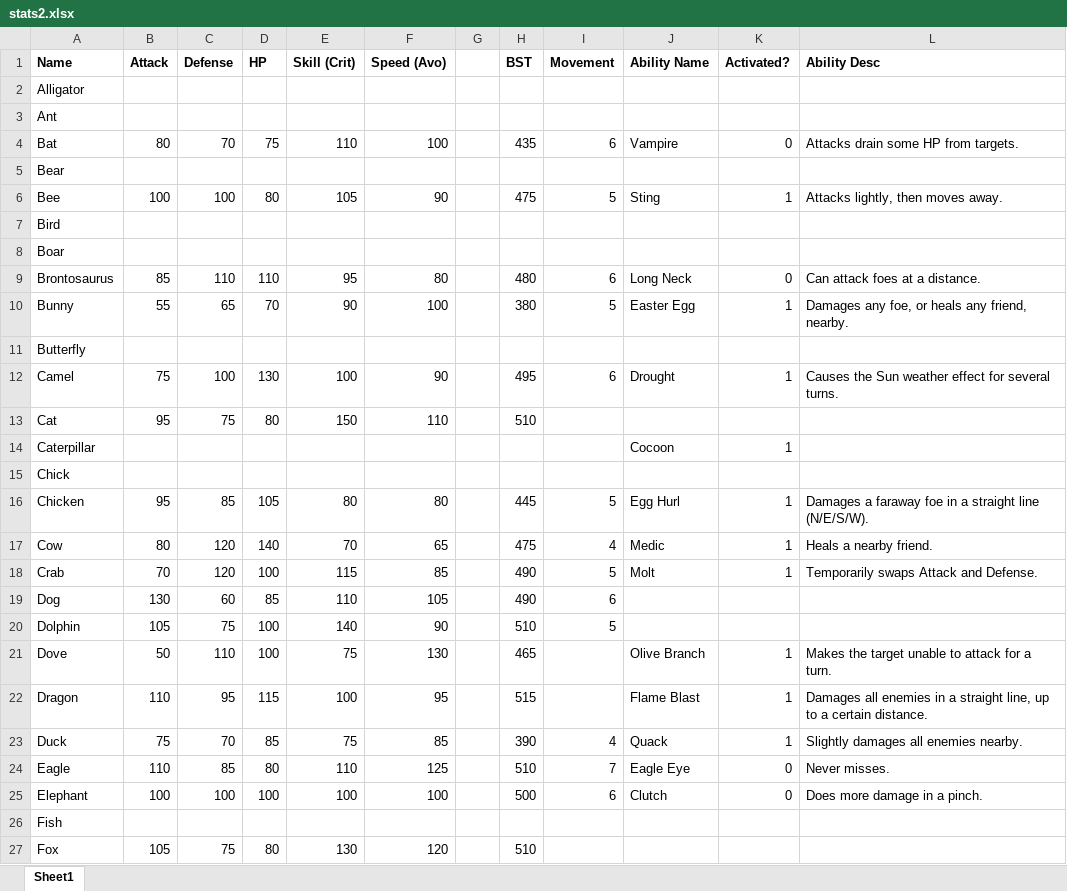
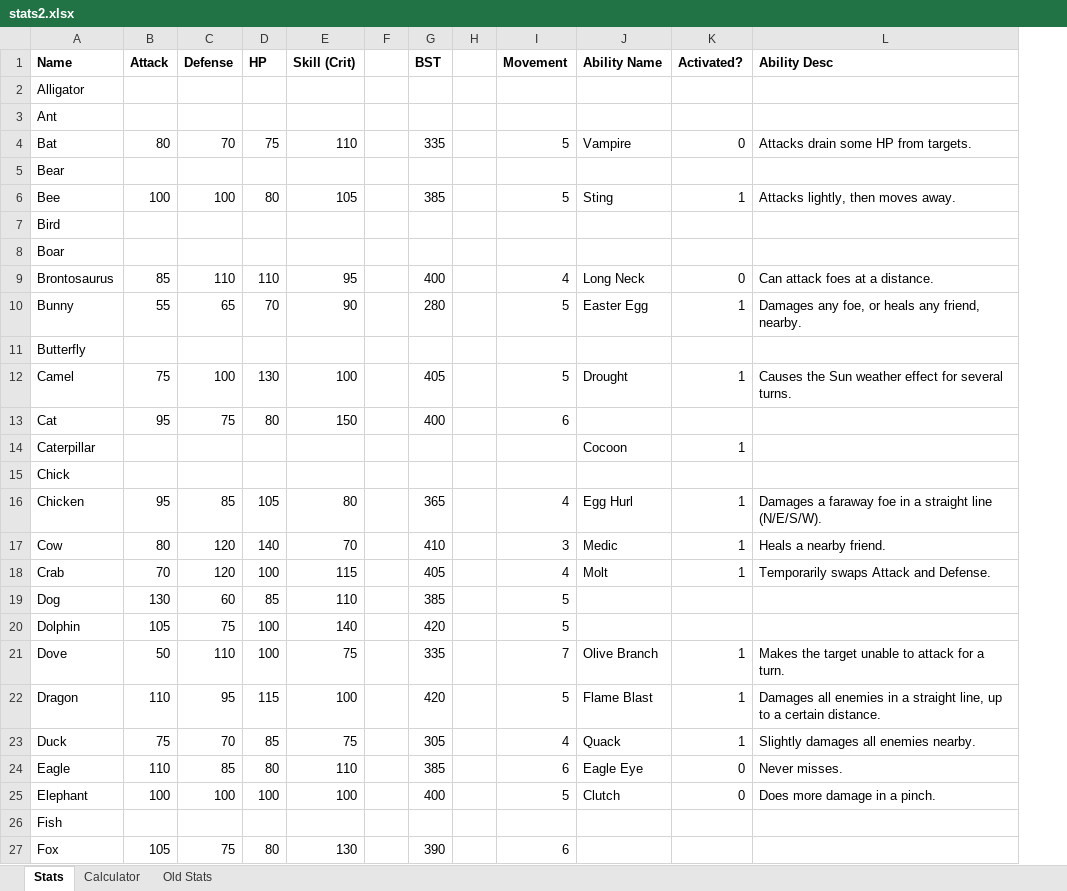
Before and after one commit to hathix/sprinkle-safari-3, an Excel workbook: stats2.xlsx, sheet Stats, drawn as a sheet; only a part is shown; values as stored, in another font and other column widths than the file's, no borders; conditional formats not drawn; removed rows and columns are numbered as before the commit, all else as after; the diff covers the shown part only; the diff names each change by its address in the sheet, - before the commit and + after, or states it on an @@ line.

```diff
--- a/stats2.xlsx (sheet Stats)
+++ b/stats2.xlsx (sheet Stats)
-sheet tab: Sheet1
+sheet tab: Stats
+sheet tab: Calculator
+sheet tab: Old Stats
-column F (Speed (Avo)), rows 4-27: 100 |  | 90 |  |  | 80 | 100 |  | 90 | 110 |  |  | 80 | 65 | 85 | 105 | 90 | 130 | 95 | 85 | 125 | 100 |  | 120
+column H, empty
-G4 (BST): 435
+G4 (BST): 335
-I4 (Movement): 6
+I4 (Movement): 5
-G6 (BST): 475
+G6 (BST): 385
-G9 (BST): 480
+G9 (BST): 400
-I9 (Movement): 6
+I9 (Movement): 4
-G10 (BST): 380
+G10 (BST): 280
-G12 (BST): 495
+G12 (BST): 405
-I12 (Movement): 6
+I12 (Movement): 5
-G13 (BST): 510
+G13 (BST): 400
-I13 (Movement): (empty)
+I13 (Movement): 6
-G16 (BST): 445
+G16 (BST): 365
-I16 (Movement): 5
+I16 (Movement): 4
-G17 (BST): 475
+G17 (BST): 410
-I17 (Movement): 4
+I17 (Movement): 3
-G18 (BST): 490
+G18 (BST): 405
-I18 (Movement): 5
+I18 (Movement): 4
-G19 (BST): 490
+G19 (BST): 385
-I19 (Movement): 6
+I19 (Movement): 5
-G20 (BST): 510
+G20 (BST): 420
-G21 (BST): 465
+G21 (BST): 335
-I21 (Movement): (empty)
+I21 (Movement): 7
-G22 (BST): 515
+G22 (BST): 420
-I22 (Movement): (empty)
+I22 (Movement): 5
-G23 (BST): 390
+G23 (BST): 305
-G24 (BST): 510
+G24 (BST): 385
-I24 (Movement): 7
+I24 (Movement): 6
-G25 (BST): 500
+G25 (BST): 400
-I25 (Movement): 6
+I25 (Movement): 5
-G27 (BST): 510
+G27 (BST): 390
-I27 (Movement): (empty)
+I27 (Movement): 6
```
Also changed, not shown: 84 edited cells elsewhere in this sheet, formulas that keep their value.
